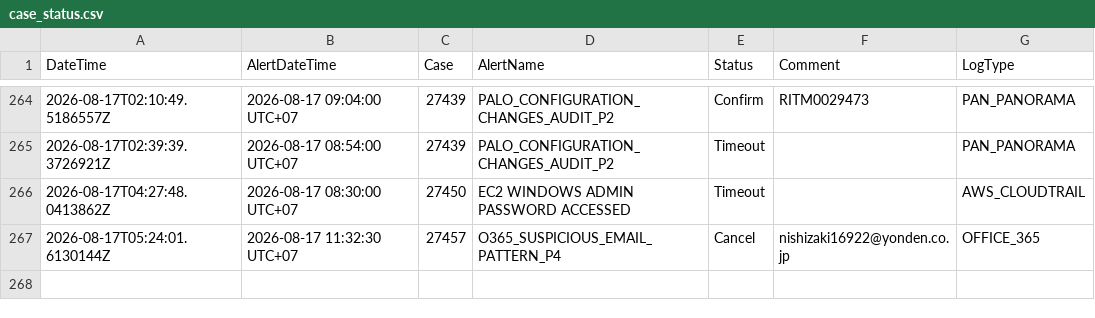
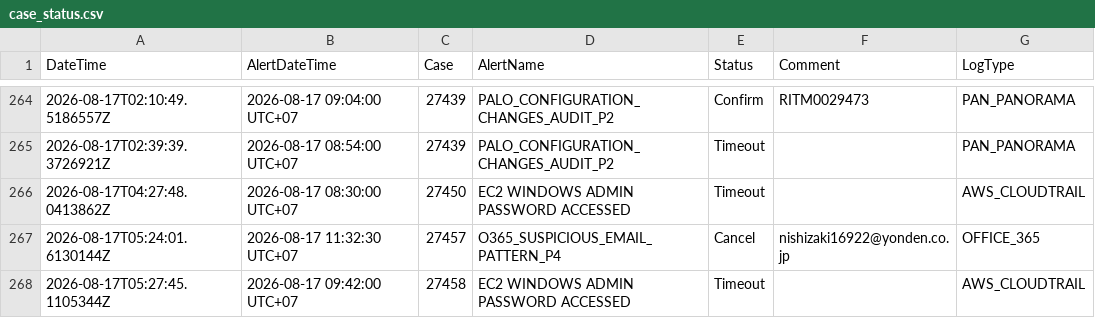
Before and after one commit to BGRIMM-GitHub/cybersec-ioc, a CSV file: case_status.csv, drawn as a sheet; only a part is shown, gaps mark what is left out.

Commit message:
Case 27458 update status

```diff
--- a/case_status.csv
+++ b/case_status.csv
@@ -267 +267,2 @@ DateTime,AlertDateTime,Case,AlertName,Status,Comment,LogType
 "2026-08-17T05:24:01.6130144Z","2026-08-17 11:32:30 UTC+07","27457","O365_SUSPICIOUS_EMAIL_PATTERN_P4","Cancel","nishizaki16922@yonden.co.jp","OFFICE_365"
+"2026-08-17T05:27:45.1105344Z","2026-08-17 09:42:00 UTC+07","27458","EC2 WINDOWS ADMIN PASSWORD ACCESSED","Timeout","","AWS_CLOUDTRAIL"
```
